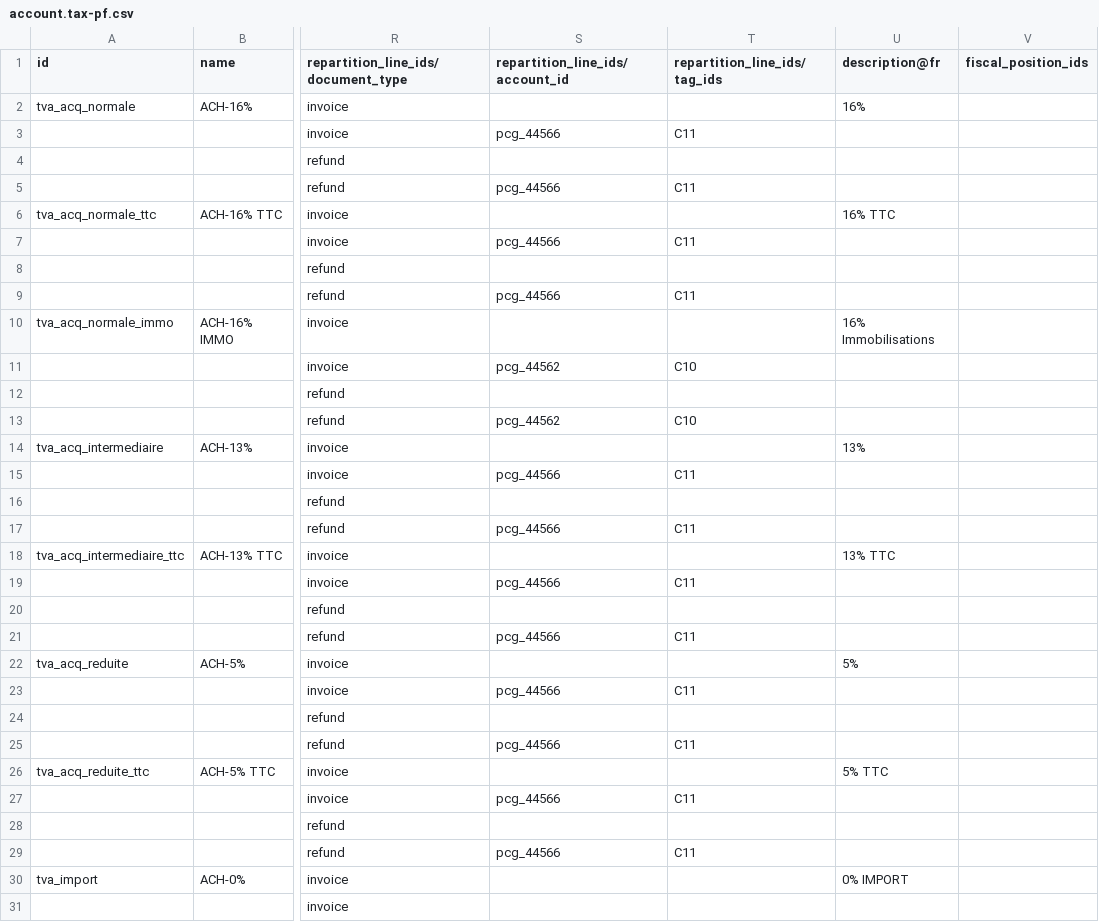
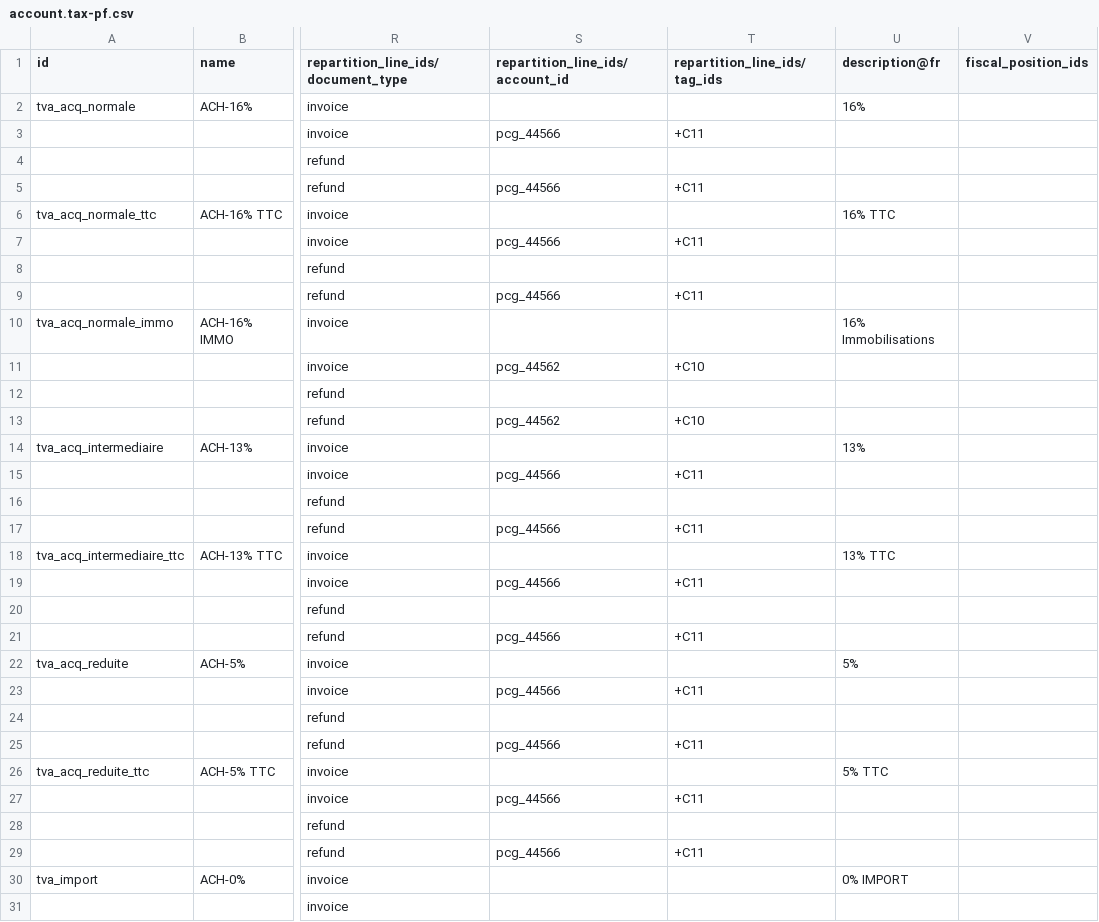
Before and after one commit to jburckel/l10n_pf, a CSV file: data/template/account.tax-pf.csv, drawn as a sheet; only a part is shown, gaps mark what is left out; the diff covers the shown part only; the diff names each change by its address in the sheet, - before the commit and + after, or states it on an @@ line.

Commit message:
Account Tax changes

```diff
--- a/data/template/account.tax-pf.csv
+++ b/data/template/account.tax-pf.csv
-T3 (repartition_line_ids/tag_ids): C11
+T3 (repartition_line_ids/tag_ids): +C11
-T5 (repartition_line_ids/tag_ids): C11
+T5 (repartition_line_ids/tag_ids): +C11
-T7 (repartition_line_ids/tag_ids): C11
+T7 (repartition_line_ids/tag_ids): +C11
-T9 (repartition_line_ids/tag_ids): C11
+T9 (repartition_line_ids/tag_ids): +C11
-T11 (repartition_line_ids/tag_ids): C10
+T11 (repartition_line_ids/tag_ids): +C10
-T13 (repartition_line_ids/tag_ids): C10
+T13 (repartition_line_ids/tag_ids): +C10
-T15 (repartition_line_ids/tag_ids): C11
+T15 (repartition_line_ids/tag_ids): +C11
-T17 (repartition_line_ids/tag_ids): C11
+T17 (repartition_line_ids/tag_ids): +C11
-T19 (repartition_line_ids/tag_ids): C11
+T19 (repartition_line_ids/tag_ids): +C11
-T21 (repartition_line_ids/tag_ids): C11
+T21 (repartition_line_ids/tag_ids): +C11
-T23 (repartition_line_ids/tag_ids): C11
+T23 (repartition_line_ids/tag_ids): +C11
-T25 (repartition_line_ids/tag_ids): C11
+T25 (repartition_line_ids/tag_ids): +C11
-T27 (repartition_line_ids/tag_ids): C11
+T27 (repartition_line_ids/tag_ids): +C11
-T29 (repartition_line_ids/tag_ids): C11
+T29 (repartition_line_ids/tag_ids): +C11
```
Also changed, not shown: 26 edited cells elsewhere in this file.
